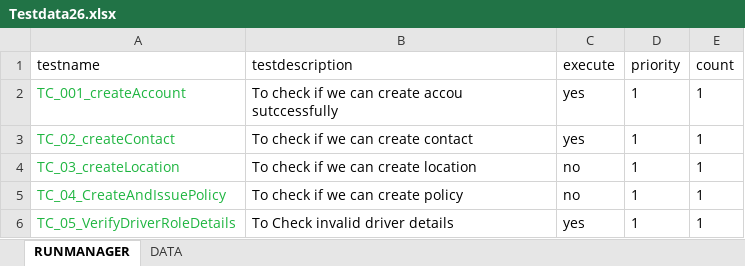
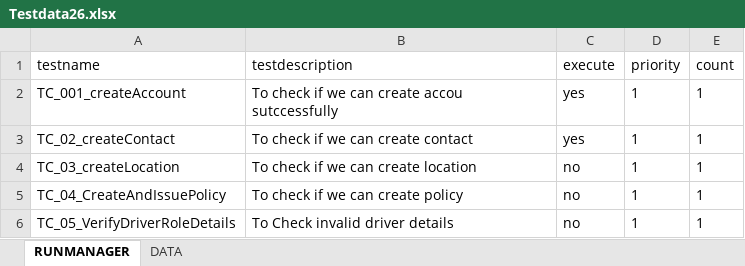
Before and after one commit to ShashidharSs/myEducationBoard, an Excel workbook: src/assets/Testdata26.xlsx, sheet RUNMANAGER, drawn as a sheet; values as stored, in another font and other column widths than the file's, no borders; the diff names each change by its address in the sheet, - before the commit and + after, or states it on an @@ line.

```diff
--- a/src/assets/Testdata26.xlsx (sheet RUNMANAGER)
+++ b/src/assets/Testdata26.xlsx (sheet RUNMANAGER)
-A2:A6 text colour: #1EB540
+A2:A6 text colour: black
-C6 (execute): yes
+C6 (execute): no
```
Also changed, not shown: sheet DATA.
